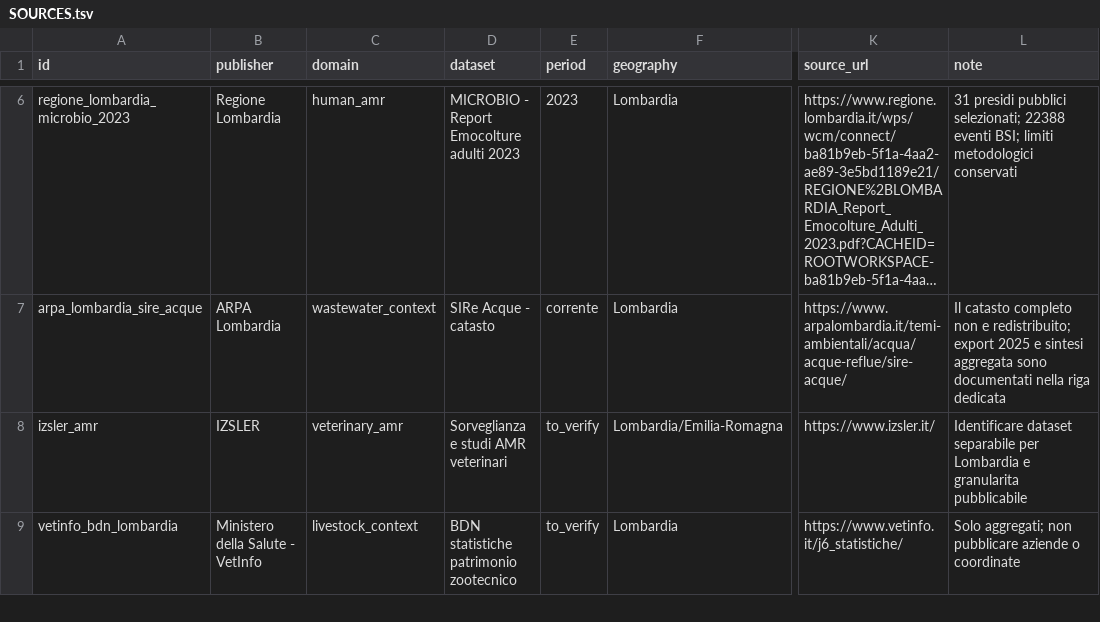
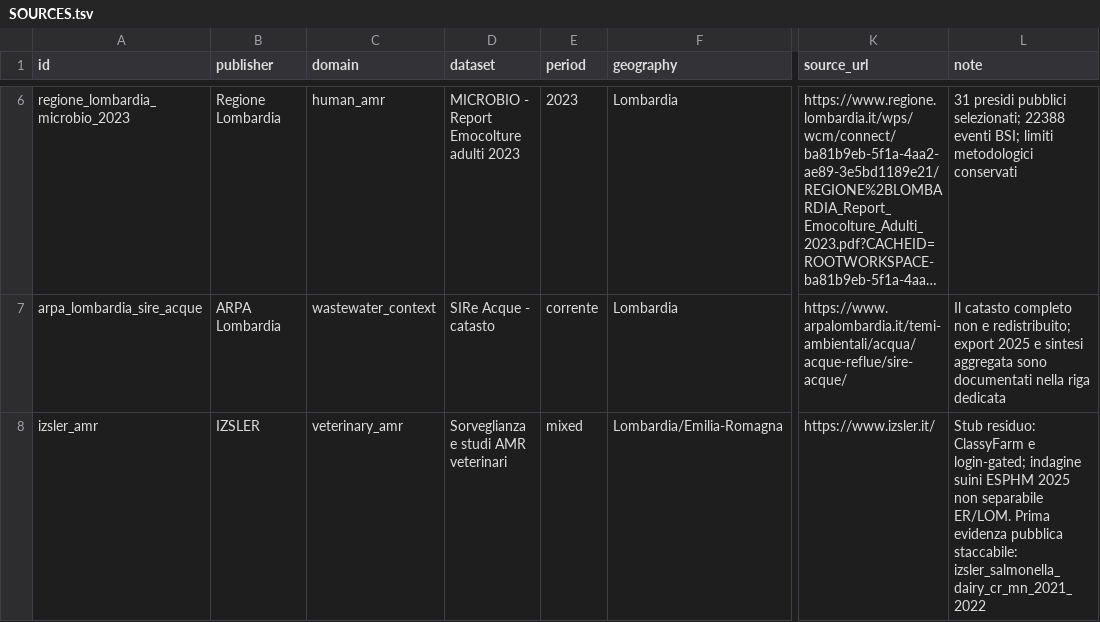
Before and after one commit to aguaraglia/lombardy-one-health-amr-atlas, a TSV file: metadata/SOURCES.tsv, drawn as a sheet; only a part is shown, gaps mark what is left out; the shorter side is filled out with more unchanged rows; long unchanged cells end in …; the diff covers the shown part only; the diff names each change by its address in the sheet, - before the commit and + after, or states it on an @@ line.

Commit message:
Add IZSLER veterinary AMR evidence for Lombardy.
Catalog Salmonella dairy isolates from Cremona and Mantua and MRSA from 88 heavy-pig units as public CC BY aggregates.

```diff
--- a/metadata/SOURCES.tsv
+++ b/metadata/SOURCES.tsv
-E8 (period): to_verify
+E8 (period): mixed
-L8 (note): Identificare dataset separabile per Lombardia e granularita pubblicabile
+L8 (note): Stub residuo: ClassyFarm e login-gated; indagine suini ESPHM 2025 non separabile ER/LOM. Prima evidenza pubblica staccabile: izsler_salmonella_dairy_cr_mn_2021_2022
```
Also changed, not shown: 3 added rows elsewhere in this file, 8 other files.
